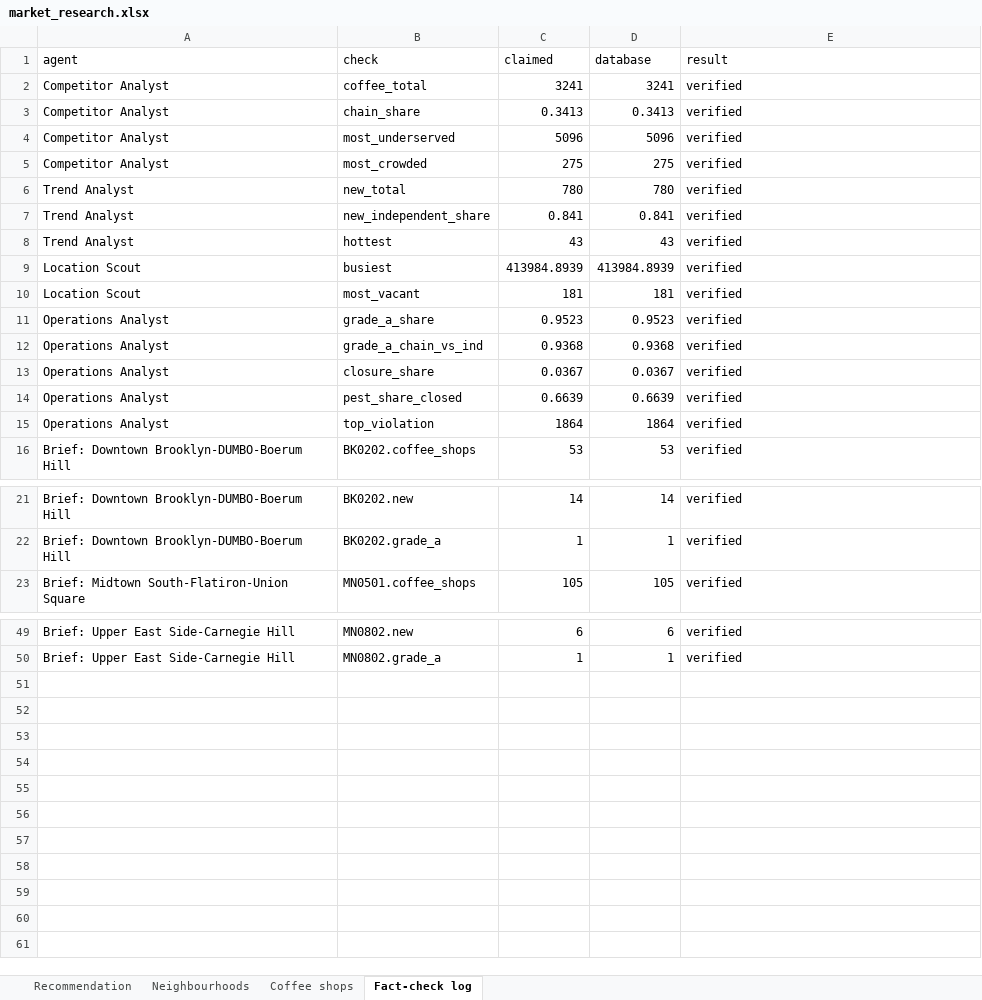
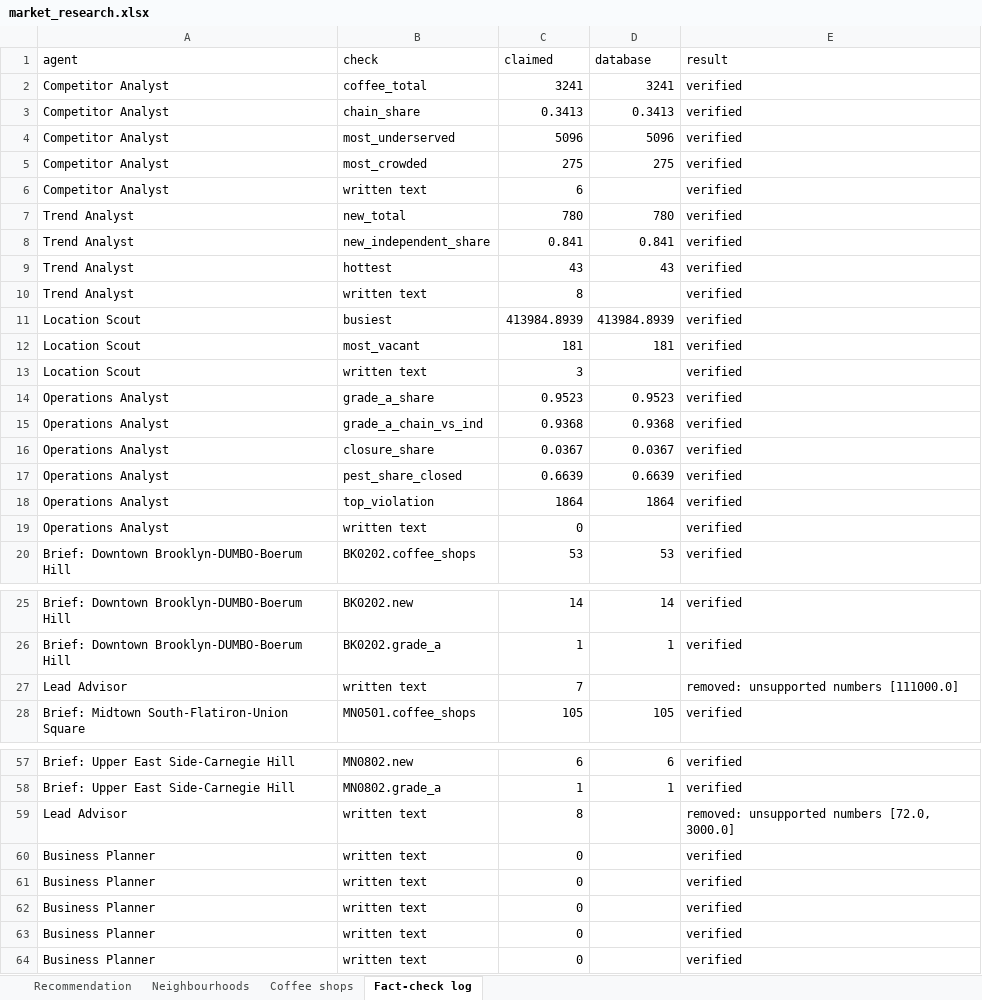
Before and after one commit to malihashaik68/multi-agent-market-research, an Excel workbook: outputs/market_research.xlsx, sheet Fact-check log, drawn as a sheet; only a part is shown, gaps mark what is left out; values as stored, in another font and other column widths than the file's, no borders; the diff covers the shown part only; the diff names each change by its address in the sheet, - before the commit and + after, or states it on an @@ line.

Commit message:
Weekly data refresh

```diff
--- a/outputs/market_research.xlsx (sheet Fact-check log)
+++ b/outputs/market_research.xlsx (sheet Fact-check log)
+row 6: Competitor Analyst | written text | 6 |  | verified
+row 10: Trend Analyst | written text | 8 |  | verified
+row 13: Location Scout | written text | 3 |  | verified
+row 19: Operations Analyst | written text | 0 |  | verified
+row 27: Lead Advisor | written text | 7 |  | removed: unsupported numbers [111000.0]
+row 59: Lead Advisor | written text | 8 |  | removed: unsupported numbers [72.0, 3000.0]
+row 60: Business Planner | written text | 0 |  | verified
+row 61: Business Planner | written text | 0 |  | verified
+row 62: Business Planner | written text | 0 |  | verified
+row 63: Business Planner | written text | 0 |  | verified
+row 64: Business Planner | written text | 0 |  | verified
```
Also changed, not shown: 3 added rows elsewhere in this sheet, sheet Recommendation, 2 other files.
